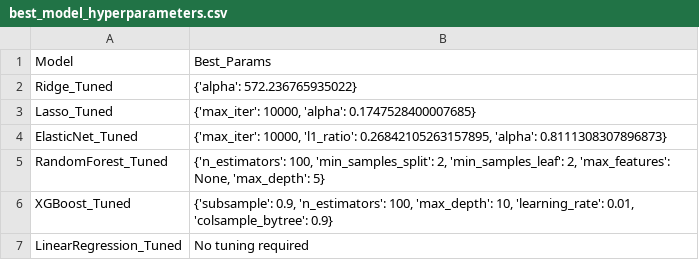
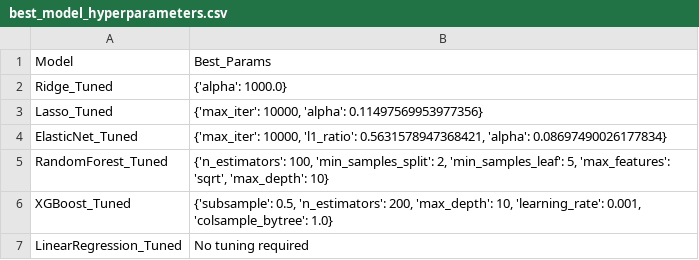
Before and after one commit to mina-mahbub/EmbedTrack_Mina, a CSV file: Track_New_Result_Shape/Median/Reg_Results/best_model_hyperparameters.csv, drawn as a sheet.

```diff
--- a/Track_New_Result_Shape/Median/Reg_Results/best_model_hyperparameters.csv
+++ b/Track_New_Result_Shape/Median/Reg_Results/best_model_hyperparameters.csv
@@ -1,7 +1,7 @@
 Model,Best_Params
-Ridge_Tuned,{'alpha': 572.236765935022}
-Lasso_Tuned,"{'max_iter': 10000, 'alpha': 0.1747528400007685}"
-ElasticNet_Tuned,"{'max_iter': 10000, 'l1_ratio': 0.26842105263157895, 'alpha': 0.8111308307896873}"
-RandomForest_Tuned,"{'n_estimators': 100, 'min_samples_split': 2, 'min_samples_leaf': 2, 'max_features': None, 'max_depth': 5}"
-XGBoost_Tuned,"{'subsample': 0.9, 'n_estimators': 100, 'max_depth': 10, 'learning_rate': 0.01, 'colsample_bytree': 0.9}"
+Ridge_Tuned,{'alpha': 1000.0}
+Lasso_Tuned,"{'max_iter': 10000, 'alpha': 0.11497569953977356}"
+ElasticNet_Tuned,"{'max_iter': 10000, 'l1_ratio': 0.5631578947368421, 'alpha': 0.08697490026177834}"
+RandomForest_Tuned,"{'n_estimators': 100, 'min_samples_split': 2, 'min_samples_leaf': 5, 'max_features': 'sqrt', 'max_depth': 10}"
+XGBoost_Tuned,"{'subsample': 0.5, 'n_estimators': 200, 'max_depth': 10, 'learning_rate': 0.001, 'colsample_bytree': 1.0}"
 LinearRegression_Tuned,No tuning required
```
Also changed, not shown: Track_New_Result_Shape/Median/Reg_Results/all_model_test_metrics.csv, Track_New_Result_Shape/Median/Reg_Results/best_model_predictions.csv, 22 other files.
